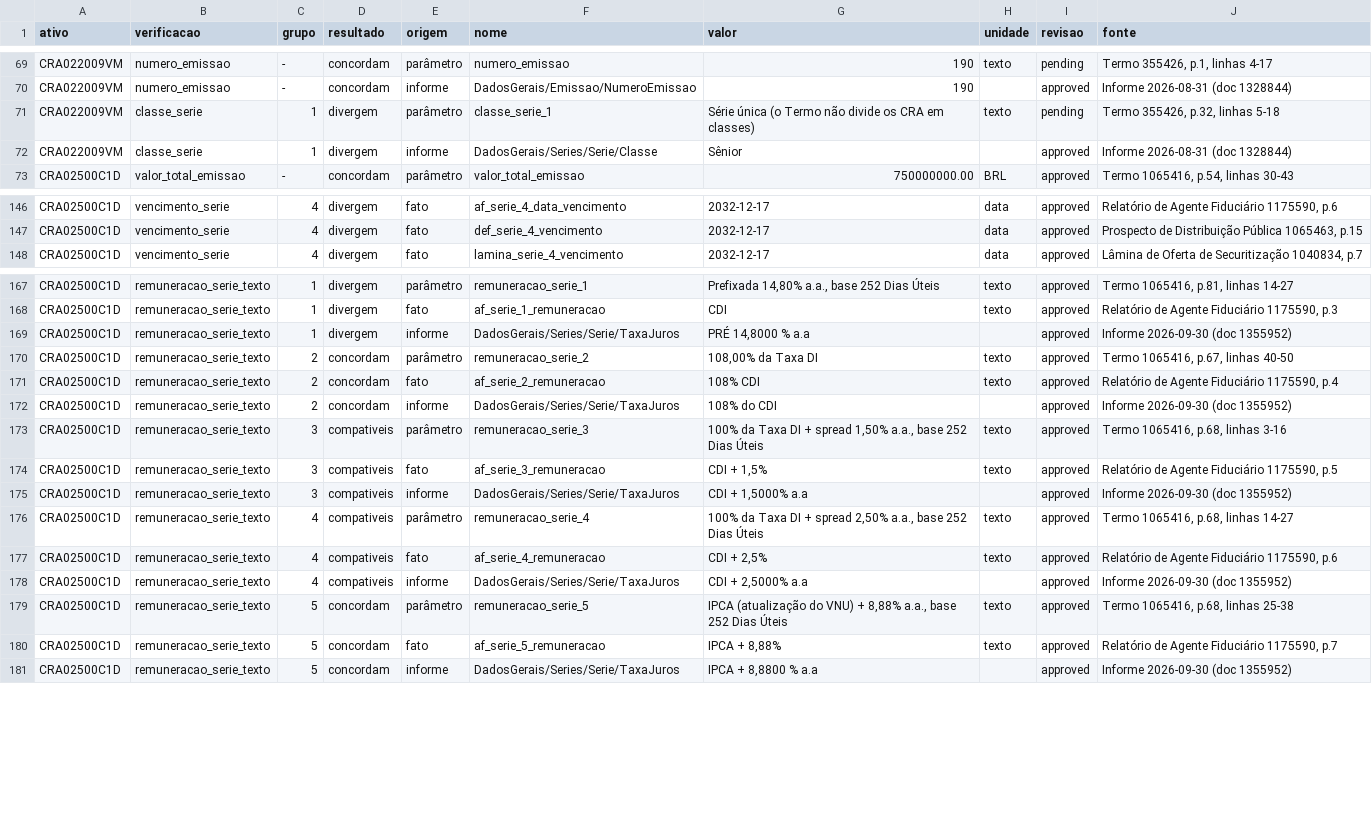
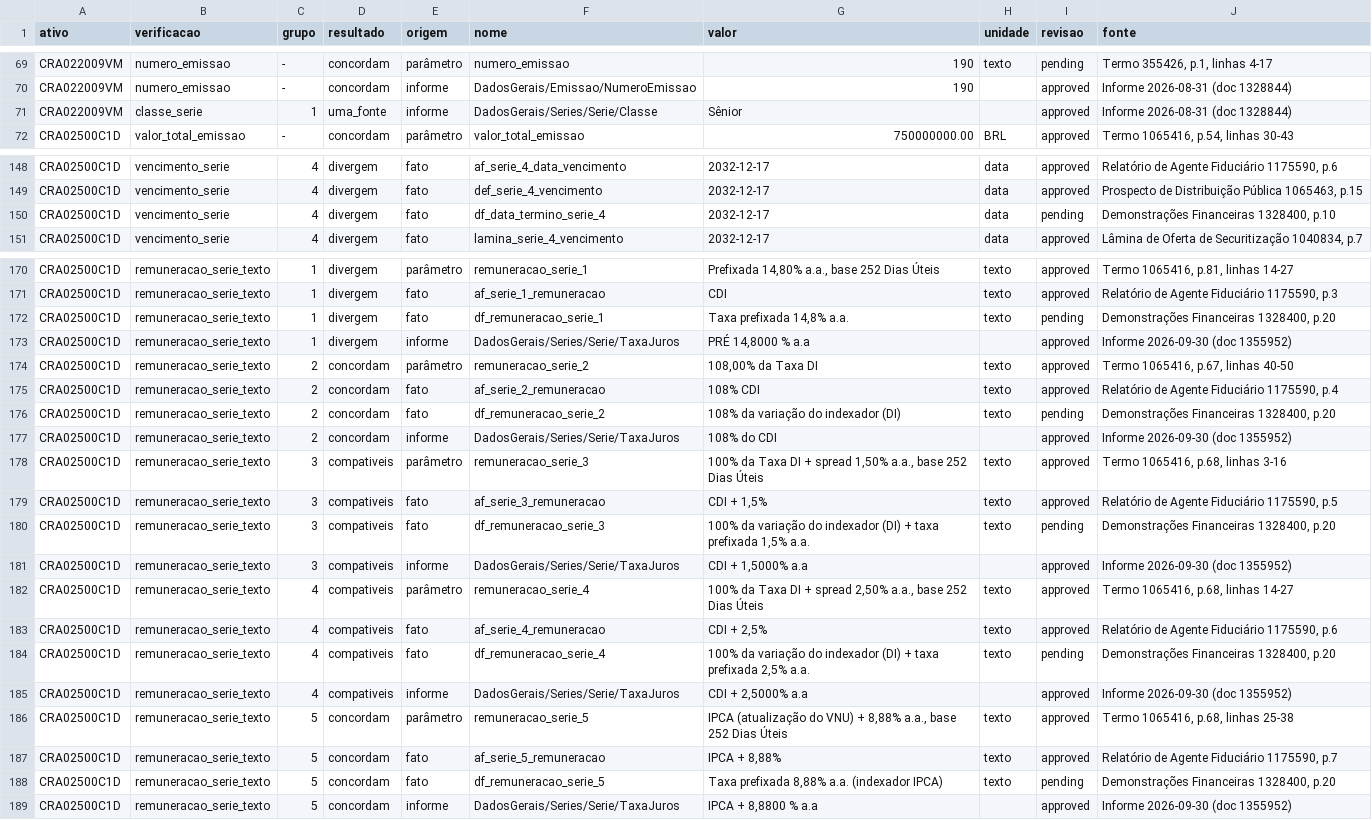
Before and after one commit to eduardotonzano/pense_al-m, a CSV file: Enrico/cri_cra_platform/reports/cross_document_checks.csv, drawn as a sheet; only a part is shown, gaps mark what is left out; the diff covers the shown part only.

```diff
--- a/Enrico/cri_cra_platform/reports/cross_document_checks.csv
+++ b/Enrico/cri_cra_platform/reports/cross_document_checks.csv
@@ -70,4 +70,3 @@ CRA022009VM;numero_emissao;-;concordam;parâmetro;numero_emissao;190;texto;pendi
 CRA022009VM;numero_emissao;-;concordam;informe;DadosGerais/Emissao/NumeroEmissao;190;;approved;Informe 2026-08-31 (doc 1328844)
-CRA022009VM;classe_serie;1;divergem;parâmetro;classe_serie_1;Série única (o Termo não divide os CRA em classes);texto;pending;Termo 355426, p.32, linhas 5-18
-CRA022009VM;classe_serie;1;divergem;informe;DadosGerais/Series/Serie/Classe;Sênior;;approved;Informe 2026-08-31 (doc 1328844)
+CRA022009VM;classe_serie;1;uma_fonte;informe;DadosGerais/Series/Serie/Classe;Sênior;;approved;Informe 2026-08-31 (doc 1328844)
 CRA02500C1D;valor_total_emissao;-;concordam;parâmetro;valor_total_emissao;750000000.00;BRL;approved;Termo 1065416, p.54, linhas 30-43
@@ -147,2 +149,3 @@ CRA02500C1D;vencimento_serie;4;divergem;fato;af_serie_4_data_vencimento;2032-12-
 CRA02500C1D;vencimento_serie;4;divergem;fato;def_serie_4_vencimento;2032-12-17;data;approved;Prospecto de Distribuição Pública 1065463, p.15
+CRA02500C1D;vencimento_serie;4;divergem;fato;df_data_termino_serie_4;2032-12-17;data;pending;Demonstrações Financeiras 1328400, p.10
 CRA02500C1D;vencimento_serie;4;divergem;fato;lamina_serie_4_vencimento;2032-12-17;data;approved;Lâmina de Oferta de Securitização 1040834, p.7
@@ -168,2 +171,3 @@ CRA02500C1D;remuneracao_serie_texto;1;divergem;parâmetro;remuneracao_serie_1;Pr
 CRA02500C1D;remuneracao_serie_texto;1;divergem;fato;af_serie_1_remuneracao;CDI;texto;approved;Relatório de Agente Fiduciário 1175590, p.3
+CRA02500C1D;remuneracao_serie_texto;1;divergem;fato;df_remuneracao_serie_1;Taxa prefixada 14,8% a.a.;texto;pending;Demonstrações Financeiras 1328400, p.20
 CRA02500C1D;remuneracao_serie_texto;1;divergem;informe;DadosGerais/Series/Serie/TaxaJuros;PRÉ 14,8000 % a.a;;approved;Informe 2026-09-30 (doc 1355952)
@@ -171,2 +175,3 @@ CRA02500C1D;remuneracao_serie_texto;2;concordam;parâmetro;remuneracao_serie_2;1
 CRA02500C1D;remuneracao_serie_texto;2;concordam;fato;af_serie_2_remuneracao;108% CDI;texto;approved;Relatório de Agente Fiduciário 1175590, p.4
+CRA02500C1D;remuneracao_serie_texto;2;concordam;fato;df_remuneracao_serie_2;108% da variação do indexador (DI);texto;pending;Demonstrações Financeiras 1328400, p.20
 CRA02500C1D;remuneracao_serie_texto;2;concordam;informe;DadosGerais/Series/Serie/TaxaJuros;108% do CDI;;approved;Informe 2026-09-30 (doc 1355952)
@@ -174,2 +179,3 @@ CRA02500C1D;remuneracao_serie_texto;3;compativeis;parâmetro;remuneracao_serie_3
 CRA02500C1D;remuneracao_serie_texto;3;compativeis;fato;af_serie_3_remuneracao;CDI + 1,5%;texto;approved;Relatório de Agente Fiduciário 1175590, p.5
+CRA02500C1D;remuneracao_serie_texto;3;compativeis;fato;df_remuneracao_serie_3;100% da variação do indexador (DI) + taxa prefixada 1,5% a.a.;texto;pending;Demonstrações Financeiras 1328400, p.20
 CRA02500C1D;remuneracao_serie_texto;3;compativeis;informe;DadosGerais/Series/Serie/TaxaJuros;CDI + 1,5000% a.a;;approved;Informe 2026-09-30 (doc 1355952)
@@ -177,2 +183,3 @@ CRA02500C1D;remuneracao_serie_texto;4;compativeis;parâmetro;remuneracao_serie_4
 CRA02500C1D;remuneracao_serie_texto;4;compativeis;fato;af_serie_4_remuneracao;CDI + 2,5%;texto;approved;Relatório de Agente Fiduciário 1175590, p.6
+CRA02500C1D;remuneracao_serie_texto;4;compativeis;fato;df_remuneracao_serie_4;100% da variação do indexador (DI) + taxa prefixada 2,5% a.a.;texto;pending;Demonstrações Financeiras 1328400, p.20
 CRA02500C1D;remuneracao_serie_texto;4;compativeis;informe;DadosGerais/Series/Serie/TaxaJuros;CDI + 2,5000% a.a;;approved;Informe 2026-09-30 (doc 1355952)
@@ -180,2 +187,3 @@ CRA02500C1D;remuneracao_serie_texto;5;concordam;parâmetro;remuneracao_serie_5;I
 CRA02500C1D;remuneracao_serie_texto;5;concordam;fato;af_serie_5_remuneracao;IPCA + 8,88%;texto;approved;Relatório de Agente Fiduciário 1175590, p.7
+CRA02500C1D;remuneracao_serie_texto;5;concordam;fato;df_remuneracao_serie_5;Taxa prefixada 8,88% a.a. (indexador IPCA);texto;pending;Demonstrações Financeiras 1328400, p.20
 CRA02500C1D;remuneracao_serie_texto;5;concordam;informe;DadosGerais/Series/Serie/TaxaJuros;IPCA + 8,8800 % a.a;;approved;Informe 2026-09-30 (doc 1355952)
```
Also changed, not shown: 8 added rows elsewhere in this file, Enrico/cri_cra_platform/reports/fila_revisao_priorizada.csv, 7 other files.
